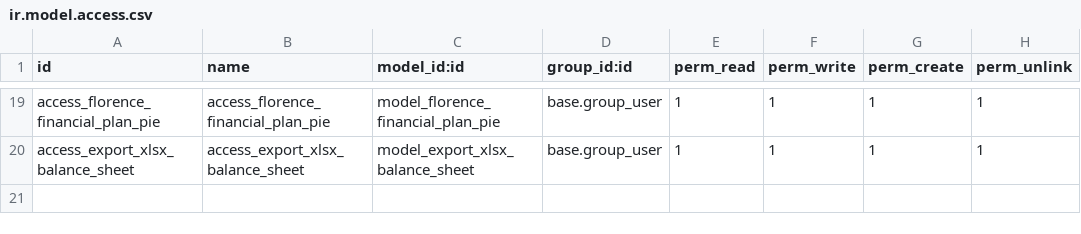
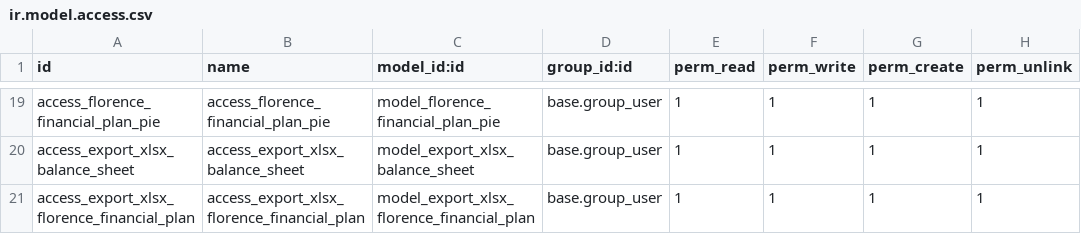
Before and after one commit to nickciava98/florence_custom, a CSV file: florence_amazon_financial_plan/security/ir.model.access.csv, drawn as a sheet; only a part is shown, gaps mark what is left out; the diff names each change by its address in the sheet, - before the commit and + after, or states it on an @@ line.

Commit message:
Primi sviluppi e implementazioni azione di export xlsx per valori IVA mensili Amazon

```diff
--- a/florence_amazon_financial_plan/security/ir.model.access.csv
+++ b/florence_amazon_financial_plan/security/ir.model.access.csv
+row 21: access_export_xlsx_florence_financial_plan | access_export_xlsx_florence_financial_plan | model_export_xlsx_florence_financial_plan | base.group_user | 1 | 1 | 1 | 1
```
Also changed, not shown: 5 other files.
